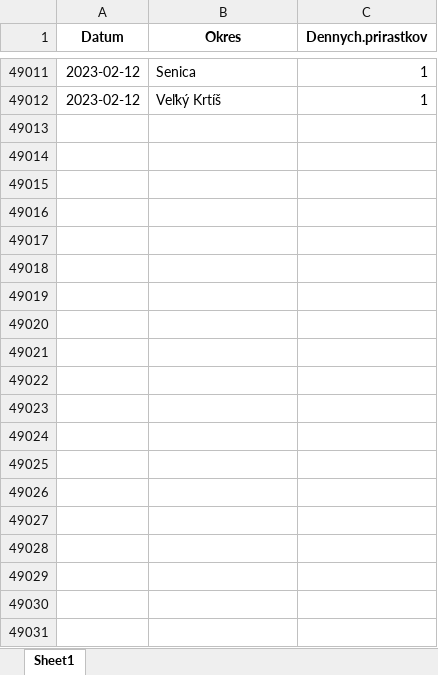
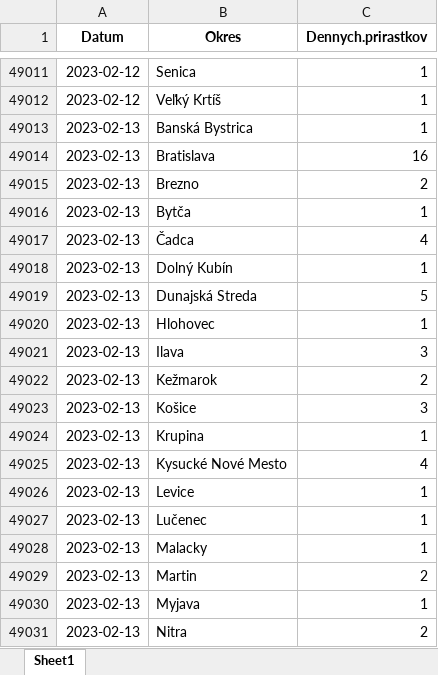
Before and after one commit to Institut-zdravotnych-analyz/covid19-data, an Excel workbook: PCR_Tests/OpenData_Slovakia_Covid_PositiveTests_District.xlsx, sheet Sheet1, drawn as a sheet; only a part is shown, gaps mark what is left out; values as stored, in another font and other column widths than the file's, no borders; the diff covers the shown part only; the diff names each change by its address in the sheet, - before the commit and + after, or states it on an @@ line.

```diff
--- a/PCR_Tests/OpenData_Slovakia_Covid_PositiveTests_District.xlsx (sheet Sheet1)
+++ b/PCR_Tests/OpenData_Slovakia_Covid_PositiveTests_District.xlsx (sheet Sheet1)
+row 49013: 2023-02-13 | Banská Bystrica | 1
+row 49014: 2023-02-13 | Bratislava | 16
+row 49015: 2023-02-13 | Brezno | 2
+row 49016: 2023-02-13 | Bytča | 1
+row 49017: 2023-02-13 | Čadca | 4
+row 49018: 2023-02-13 | Dolný Kubín | 1
+row 49019: 2023-02-13 | Dunajská Streda | 5
+row 49020: 2023-02-13 | Hlohovec | 1
+row 49021: 2023-02-13 | Ilava | 3
+row 49022: 2023-02-13 | Kežmarok | 2
+row 49023: 2023-02-13 | Košice | 3
+row 49024: 2023-02-13 | Krupina | 1
+row 49025: 2023-02-13 | Kysucké Nové Mesto | 4
+row 49026: 2023-02-13 | Levice | 1
+row 49027: 2023-02-13 | Lučenec | 1
+row 49028: 2023-02-13 | Malacky | 1
+row 49029: 2023-02-13 | Martin | 2
+row 49030: 2023-02-13 | Myjava | 1
+row 49031: 2023-02-13 | Nitra | 2
```
Also changed, not shown: 20 added rows elsewhere in this sheet, 3 other files.
